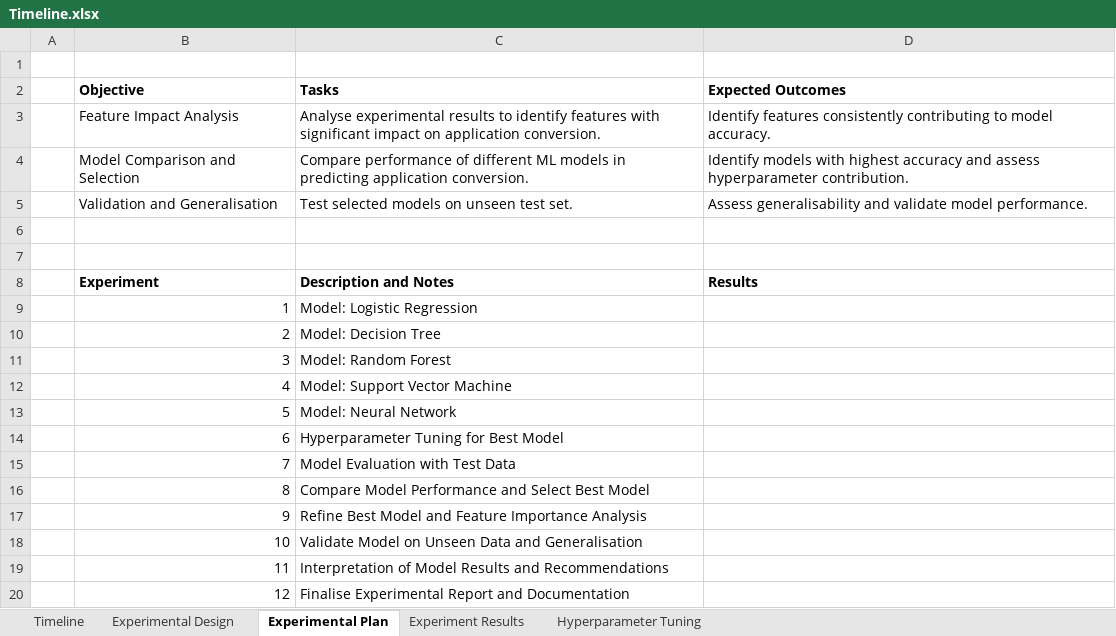
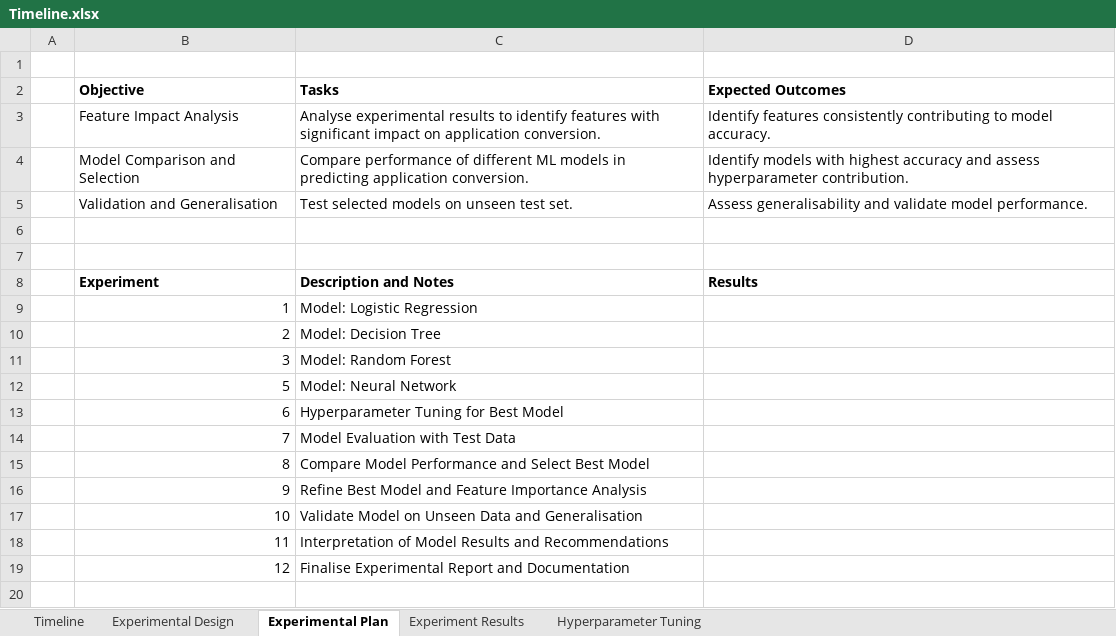
Before and after one commit to greg-la/MSc-Capstone, an Excel workbook: Timeline.xlsx, sheet Experimental Plan, drawn as a sheet; values as stored, in another font and other column widths than the file's, no borders; the diff names each change by its address in the sheet, - before the commit and + after, or states it on an @@ line.

```diff
--- a/Timeline.xlsx (sheet Experimental Plan)
+++ b/Timeline.xlsx (sheet Experimental Plan)
-row 12:  | 4 | Model: Support Vector Machine
```
Also changed, not shown: sheet Hyperparameter Tuning, 2 other files.
